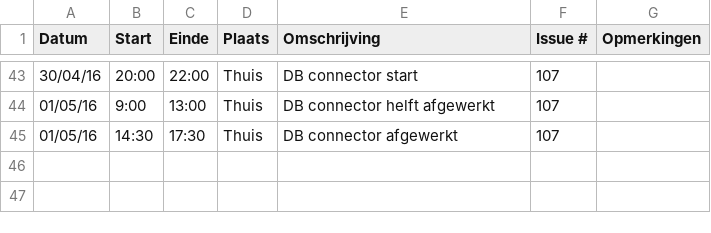
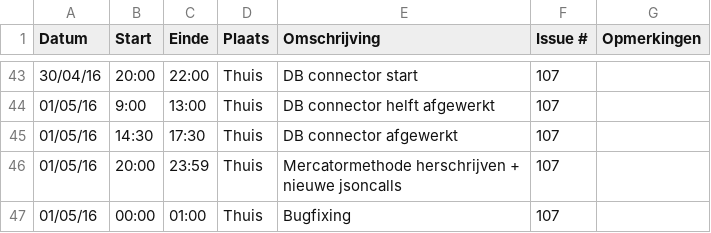
Before and after one commit to ghentlivinglab/Traffic-Travel-Time-Analyzer-3, a CSV file: Jeroen-StofferisLogboek.csv, drawn as a sheet; only a part is shown, gaps mark what is left out.

Commit message:
Update Jeroen-StofferisLogboek.csv

```diff
--- a/Jeroen-StofferisLogboek.csv
+++ b/Jeroen-StofferisLogboek.csv
@@ -45 +45,3 @@
 01/05/16,14:30,17:30,Thuis,DB connector afgewerkt,107,
+01/05/16,20:00,23:59,Thuis,Mercatormethode herschrijven + nieuwe jsoncalls,107,
+01/05/16,00:00,01:00,Thuis,Bugfixing,107,
```
